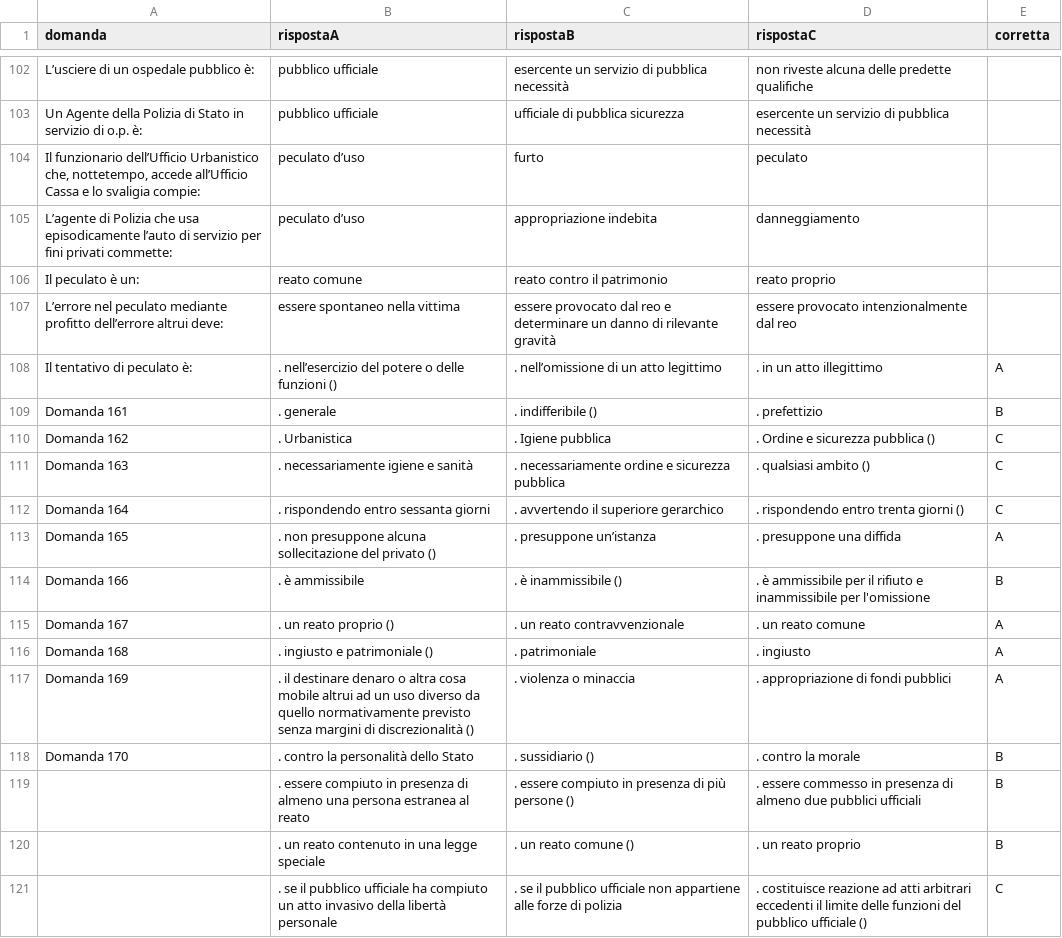
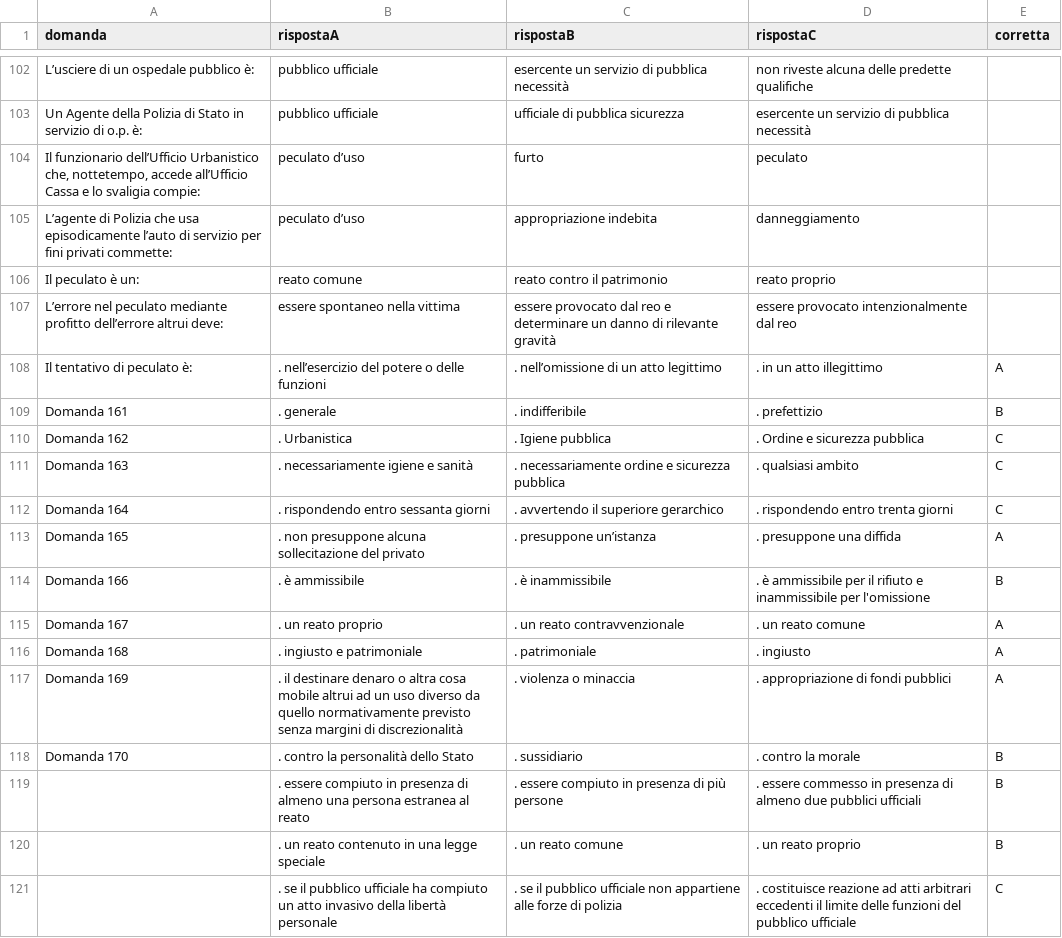
Before and after one commit to SilverSkulll/QUIZ-20-CORSO-V.-ISP., a CSV file: public/quiz_domande_200.csv, drawn as a sheet; only a part is shown, gaps mark what is left out; the diff covers the shown part only.

```diff
--- a/public/quiz_domande_200.csv
+++ b/public/quiz_domande_200.csv
@@ -107,15 +107,15 @@ Il peculato è un:,reato comune,reato contro il patrimonio,reato proprio,
 L’errore nel peculato mediante profitto dell’errore altrui deve:,essere spontaneo nella vittima,essere provocato dal reo e determinare un danno di rilevante gravità,essere provocato intenzionalmente dal reo,
-Il tentativo di peculato è:,. nell’esercizio del potere o delle funzioni (),. nell’omissione di un atto legittimo,. in un atto illegittimo,A
-Domanda 161,. generale,. indifferibile (),. prefettizio,B
-Domanda 162,. Urbanistica,. Igiene pubblica,. Ordine e sicurezza pubblica (),C
-Domanda 163,. necessariamente igiene e sanità,. necessariamente ordine e sicurezza pubblica,. qualsiasi ambito (),C
-Domanda 164,. rispondendo entro sessanta giorni,. avvertendo il superiore gerarchico,. rispondendo entro trenta giorni (),C
-Domanda 165,. non presuppone alcuna sollecitazione del privato (),. presuppone un’istanza,. presuppone una diffida,A
-Domanda 166,. è ammissibile,. è inammissibile (),. è ammissibile per il rifiuto e inammissibile per l'omissione,B
-Domanda 167,. un reato proprio (),. un reato contravvenzionale,. un reato comune,A
-Domanda 168,. ingiusto e patrimoniale (),. patrimoniale,. ingiusto,A
-Domanda 169,. il destinare denaro o altra cosa mobile altrui ad un uso diverso da quello normativamente previsto senza margini di discrezionalità (),. violenza o minaccia,. appropriazione di fondi pubblici,A
-Domanda 170,. contro la personalità dello Stato,. sussidiario (),. contro la morale,B
-,. essere compiuto in presenza di almeno una persona estranea al reato,. essere compiuto in presenza di più persone (),. essere commesso in presenza di almeno due pubblici ufficiali,B
-,. un reato contenuto in una legge speciale,. un reato comune (),. un reato proprio,B
-,. se il pubblico ufficiale ha compiuto un atto invasivo della libertà personale,. se il pubblico ufficiale non appartiene alle forze di polizia,. costituisce reazione ad atti arbitrari eccedenti il limite delle funzioni del pubblico ufficiale (),C
+Il tentativo di peculato è:,. nell’esercizio del potere o delle funzioni,. nell’omissione di un atto legittimo,. in un atto illegittimo,A
+Domanda 161,. generale,. indifferibile,. prefettizio,B
+Domanda 162,. Urbanistica,. Igiene pubblica,. Ordine e sicurezza pubblica,C
+Domanda 163,. necessariamente igiene e sanità,. necessariamente ordine e sicurezza pubblica,. qualsiasi ambito,C
+Domanda 164,. rispondendo entro sessanta giorni,. avvertendo il superiore gerarchico,. rispondendo entro trenta giorni,C
+Domanda 165,. non presuppone alcuna sollecitazione del privato,. presuppone un’istanza,. presuppone una diffida,A
+Domanda 166,. è ammissibile,. è inammissibile,. è ammissibile per il rifiuto e inammissibile per l'omissione,B
+Domanda 167,. un reato proprio,. un reato contravvenzionale,. un reato comune,A
+Domanda 168,. ingiusto e patrimoniale,. patrimoniale,. ingiusto,A
+Domanda 169,. il destinare denaro o altra cosa mobile altrui ad un uso diverso da quello normativamente previsto senza margini di discrezionalità,. violenza o minaccia,. appropriazione di fondi pubblici,A
+Domanda 170,. contro la personalità dello Stato,. sussidiario,. contro la morale,B
+,. essere compiuto in presenza di almeno una persona estranea al reato,. essere compiuto in presenza di più persone,. essere commesso in presenza di almeno due pubblici ufficiali,B
+,. un reato contenuto in una legge speciale,. un reato comune,. un reato proprio,B
+,. se il pubblico ufficiale ha compiuto un atto invasivo della libertà personale,. se il pubblico ufficiale non appartiene alle forze di polizia,. costituisce reazione ad atti arbitrari eccedenti il limite delle funzioni del pubblico ufficiale,C
```
Also changed, not shown: 117 edited cells elsewhere in this file, 2 other files.
